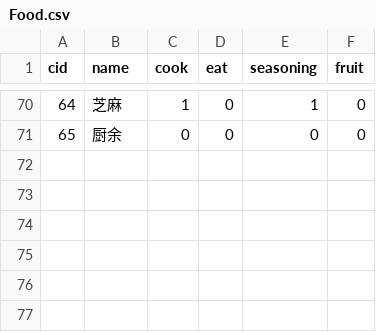
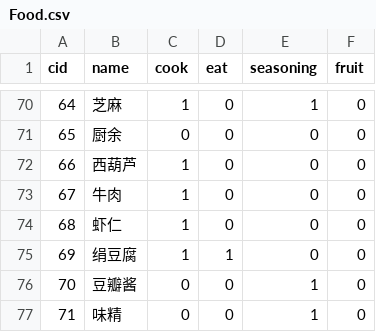
Before and after one commit to pokemonchw/dieloli, a CSV file: data/csv/Food.csv, drawn as a sheet; only a part is shown, gaps mark what is left out; the diff names each change by its address in the sheet, - before the commit and + after, or states it on an @@ line.

```diff
--- a/data/csv/Food.csv
+++ b/data/csv/Food.csv
+row 72: 66 | 西葫芦 | 1 | 0 | 0 | 0
+row 73: 67 | 牛肉 | 1 | 0 | 0 | 0
+row 74: 68 | 虾仁 | 1 | 0 | 0 | 0
+row 75: 69 | 绢豆腐 | 1 | 1 | 0 | 0
+row 76: 70 | 豆瓣酱 | 0 | 0 | 1 | 0
+row 77: 71 | 味精 | 0 | 0 | 1 | 0
```
Also changed, not shown: data/csv/FoodFeel.csv, data/csv/Recipes.csv, 3 other files.
